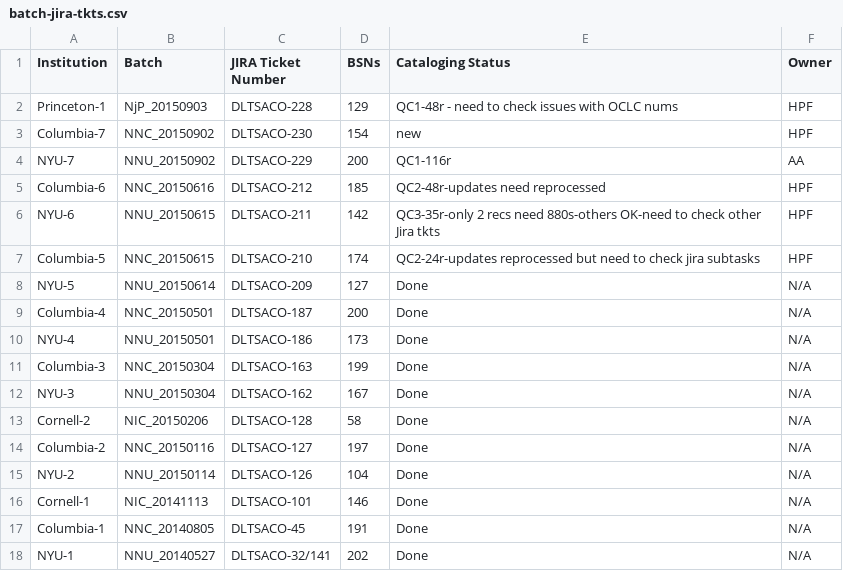
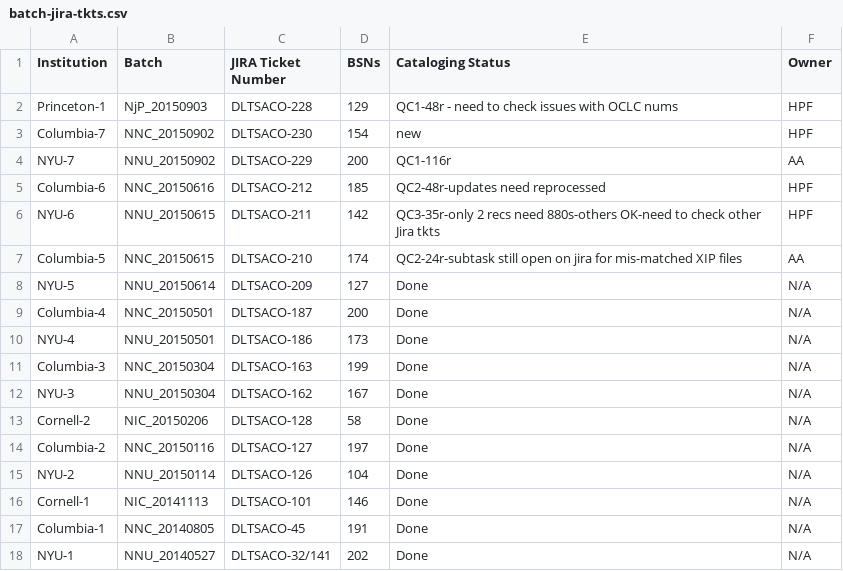
Before and after one commit to NYULibraries/aco-karms, a CSV file: work/batch-jira-tkts.csv, drawn as a sheet.

Commit message:
Update batch-jira-tkts.csv

```diff
--- a/work/batch-jira-tkts.csv
+++ b/work/batch-jira-tkts.csv
@@ -6,3 +6,3 @@ Columbia-6,NNC_20150616,DLTSACO-212,185,QC2-48r-updates need reprocessed,HPF
 NYU-6,NNU_20150615,DLTSACO-211,142,QC3-35r-only 2 recs need 880s-others OK-need to check other Jira tkts,HPF
-Columbia-5,NNC_20150615,DLTSACO-210,174,QC2-24r-updates reprocessed but need to check jira subtasks,HPF
+Columbia-5,NNC_20150615,DLTSACO-210,174,QC2-24r-subtask still open on jira for mis-matched XIP files,AA
 NYU-5,NNU_20150614,DLTSACO-209,127,Done,N/A
```
